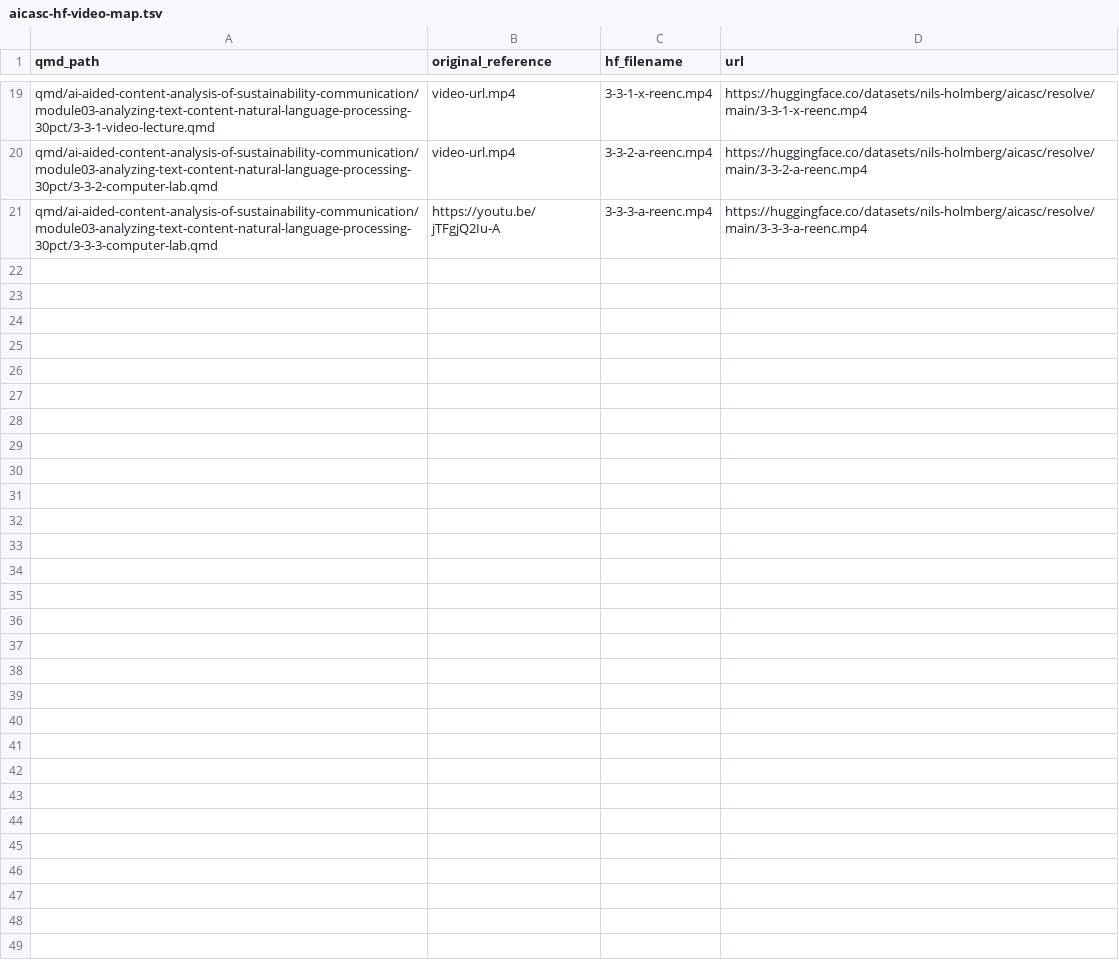
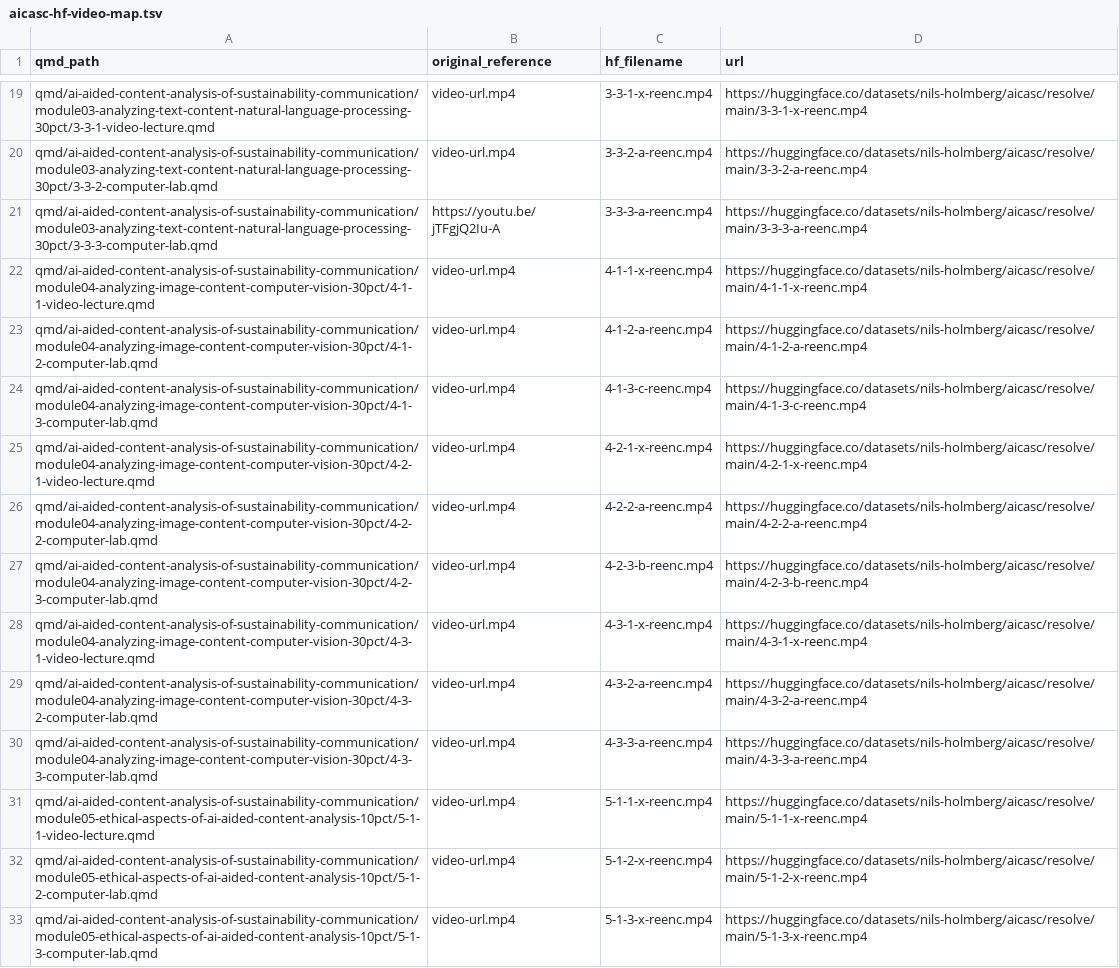
Before and after one commit to cca-cce/osm-cca, a TSV file: res/coursera/aicasc-hf-video-map.tsv, drawn as a sheet; only a part is shown, gaps mark what is left out.

Commit message:
aicasc mooc @ 261105-202007

```diff
--- a/res/coursera/aicasc-hf-video-map.tsv
+++ b/res/coursera/aicasc-hf-video-map.tsv
@@ -21 +21,13 @@ qmd/ai-aided-content-analysis-of-sustainability-communication/module03-analyzing
 qmd/ai-aided-content-analysis-of-sustainability-communication/module03-analyzing-text-content-natural-language-processing-30pct/3-3-3-computer-lab.qmd	https://youtu.be/jTFgjQ2Iu-A	3-3-3-a-reenc.mp4	https://huggingface.co/datasets/nils-holmberg/aicasc/resolve/main/3-3-3-a-reenc.mp4
+qmd/ai-aided-content-analysis-of-sustainability-communication/module04-analyzing-image-content-computer-vision-30pct/4-1-1-video-lecture.qmd	video-url.mp4	4-1-1-x-reenc.mp4	https://huggingface.co/datasets/nils-holmberg/aicasc/resolve/main/4-1-1-x-reenc.mp4
+qmd/ai-aided-content-analysis-of-sustainability-communication/module04-analyzing-image-content-computer-vision-30pct/4-1-2-computer-lab.qmd	video-url.mp4	4-1-2-a-reenc.mp4	https://huggingface.co/datasets/nils-holmberg/aicasc/resolve/main/4-1-2-a-reenc.mp4
+qmd/ai-aided-content-analysis-of-sustainability-communication/module04-analyzing-image-content-computer-vision-30pct/4-1-3-computer-lab.qmd	video-url.mp4	4-1-3-c-reenc.mp4	https://huggingface.co/datasets/nils-holmberg/aicasc/resolve/main/4-1-3-c-reenc.mp4
+qmd/ai-aided-content-analysis-of-sustainability-communication/module04-analyzing-image-content-computer-vision-30pct/4-2-1-video-lecture.qmd	video-url.mp4	4-2-1-x-reenc.mp4	https://huggingface.co/datasets/nils-holmberg/aicasc/resolve/main/4-2-1-x-reenc.mp4
+qmd/ai-aided-content-analysis-of-sustainability-communication/module04-analyzing-image-content-computer-vision-30pct/4-2-2-computer-lab.qmd	video-url.mp4	4-2-2-a-reenc.mp4	https://huggingface.co/datasets/nils-holmberg/aicasc/resolve/main/4-2-2-a-reenc.mp4
+qmd/ai-aided-content-analysis-of-sustainability-communication/module04-analyzing-image-content-computer-vision-30pct/4-2-3-computer-lab.qmd	video-url.mp4	4-2-3-b-reenc.mp4	https://huggingface.co/datasets/nils-holmberg/aicasc/resolve/main/4-2-3-b-reenc.mp4
+qmd/ai-aided-content-analysis-of-sustainability-communication/module04-analyzing-image-content-computer-vision-30pct/4-3-1-video-lecture.qmd	video-url.mp4	4-3-1-x-reenc.mp4	https://huggingface.co/datasets/nils-holmberg/aicasc/resolve/main/4-3-1-x-reenc.mp4
+qmd/ai-aided-content-analysis-of-sustainability-communication/module04-analyzing-image-content-computer-vision-30pct/4-3-2-computer-lab.qmd	video-url.mp4	4-3-2-a-reenc.mp4	https://huggingface.co/datasets/nils-holmberg/aicasc/resolve/main/4-3-2-a-reenc.mp4
+qmd/ai-aided-content-analysis-of-sustainability-communication/module04-analyzing-image-content-computer-vision-30pct/4-3-3-computer-lab.qmd	video-url.mp4	4-3-3-a-reenc.mp4	https://huggingface.co/datasets/nils-holmberg/aicasc/resolve/main/4-3-3-a-reenc.mp4
+qmd/ai-aided-content-analysis-of-sustainability-communication/module05-ethical-aspects-of-ai-aided-content-analysis-10pct/5-1-1-video-lecture.qmd	video-url.mp4	5-1-1-x-reenc.mp4	https://huggingface.co/datasets/nils-holmberg/aicasc/resolve/main/5-1-1-x-reenc.mp4
+qmd/ai-aided-content-analysis-of-sustainability-communication/module05-ethical-aspects-of-ai-aided-content-analysis-10pct/5-1-2-computer-lab.qmd	video-url.mp4	5-1-2-x-reenc.mp4	https://huggingface.co/datasets/nils-holmberg/aicasc/resolve/main/5-1-2-x-reenc.mp4
+qmd/ai-aided-content-analysis-of-sustainability-communication/module05-ethical-aspects-of-ai-aided-content-analysis-10pct/5-1-3-computer-lab.qmd	video-url.mp4	5-1-3-x-reenc.mp4	https://huggingface.co/datasets/nils-holmberg/aicasc/resolve/main/5-1-3-x-reenc.mp4
```
Also changed, not shown: 13 other files.
